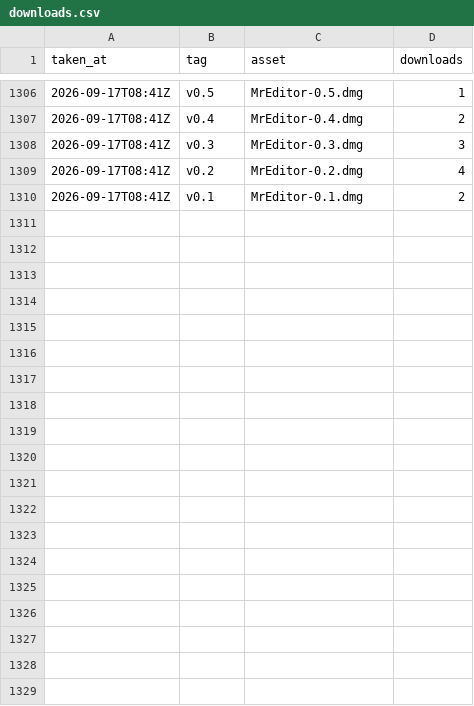
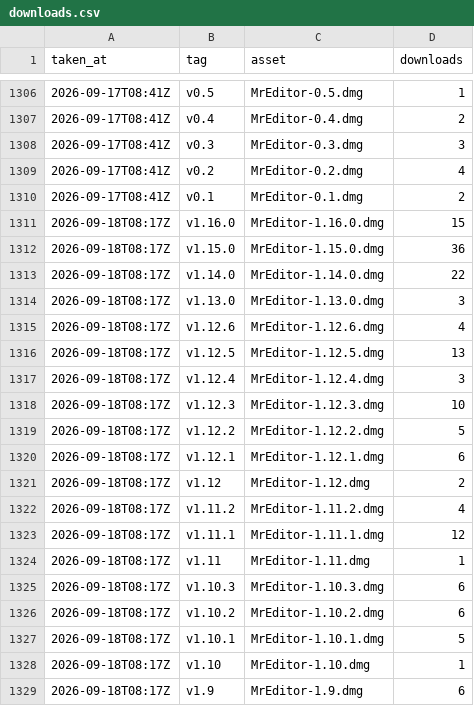
Before and after one commit to MR-TABATA/MrEditor, a CSV file: downloads.csv, drawn as a sheet; only a part is shown, gaps mark what is left out; the diff covers the shown part only.

```diff
--- a/downloads.csv
+++ b/downloads.csv
@@ -1310 +1310,20 @@ taken_at,tag,asset,downloads
 "2026-09-17T08:41Z","v0.1","MrEditor-0.1.dmg",2
+"2026-09-18T08:17Z","v1.16.0","MrEditor-1.16.0.dmg",15
+"2026-09-18T08:17Z","v1.15.0","MrEditor-1.15.0.dmg",36
+"2026-09-18T08:17Z","v1.14.0","MrEditor-1.14.0.dmg",22
+"2026-09-18T08:17Z","v1.13.0","MrEditor-1.13.0.dmg",3
+"2026-09-18T08:17Z","v1.12.6","MrEditor-1.12.6.dmg",4
+"2026-09-18T08:17Z","v1.12.5","MrEditor-1.12.5.dmg",13
+"2026-09-18T08:17Z","v1.12.4","MrEditor-1.12.4.dmg",3
+"2026-09-18T08:17Z","v1.12.3","MrEditor-1.12.3.dmg",10
+"2026-09-18T08:17Z","v1.12.2","MrEditor-1.12.2.dmg",5
+"2026-09-18T08:17Z","v1.12.1","MrEditor-1.12.1.dmg",6
+"2026-09-18T08:17Z","v1.12","MrEditor-1.12.dmg",2
+"2026-09-18T08:17Z","v1.11.2","MrEditor-1.11.2.dmg",4
+"2026-09-18T08:17Z","v1.11.1","MrEditor-1.11.1.dmg",12
+"2026-09-18T08:17Z","v1.11","MrEditor-1.11.dmg",1
+"2026-09-18T08:17Z","v1.10.3","MrEditor-1.10.3.dmg",6
+"2026-09-18T08:17Z","v1.10.2","MrEditor-1.10.2.dmg",6
+"2026-09-18T08:17Z","v1.10.1","MrEditor-1.10.1.dmg",5
+"2026-09-18T08:17Z","v1.10","MrEditor-1.10.dmg",1
+"2026-09-18T08:17Z","v1.9","MrEditor-1.9.dmg",6
```
Also changed, not shown: 24 added rows elsewhere in this file.
